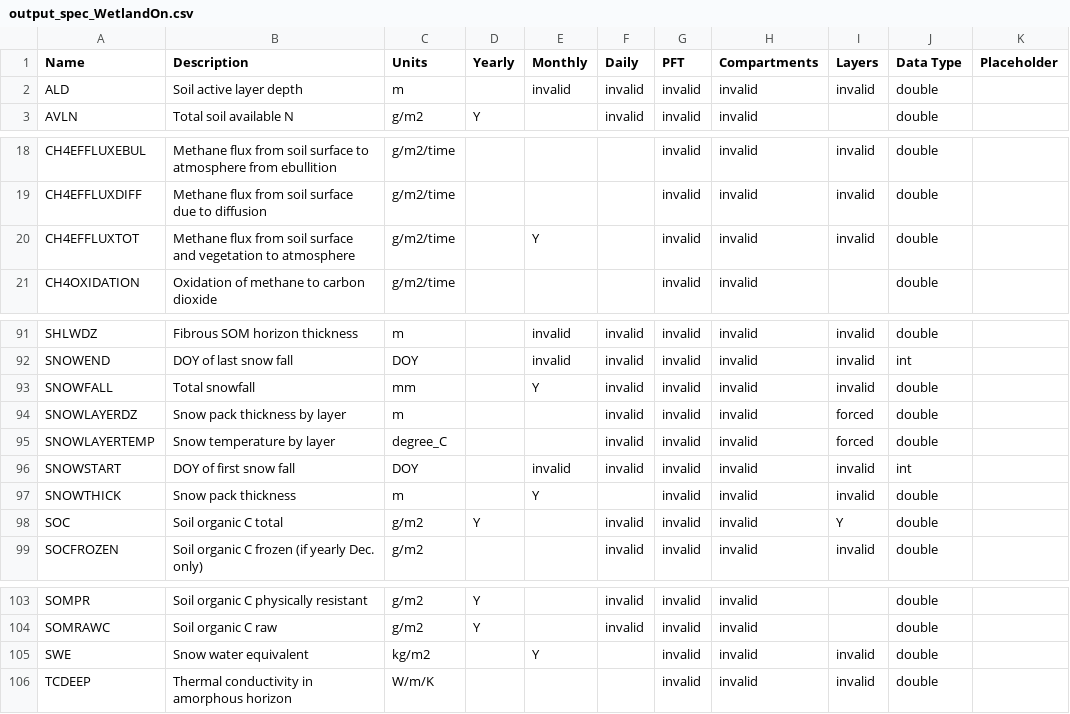
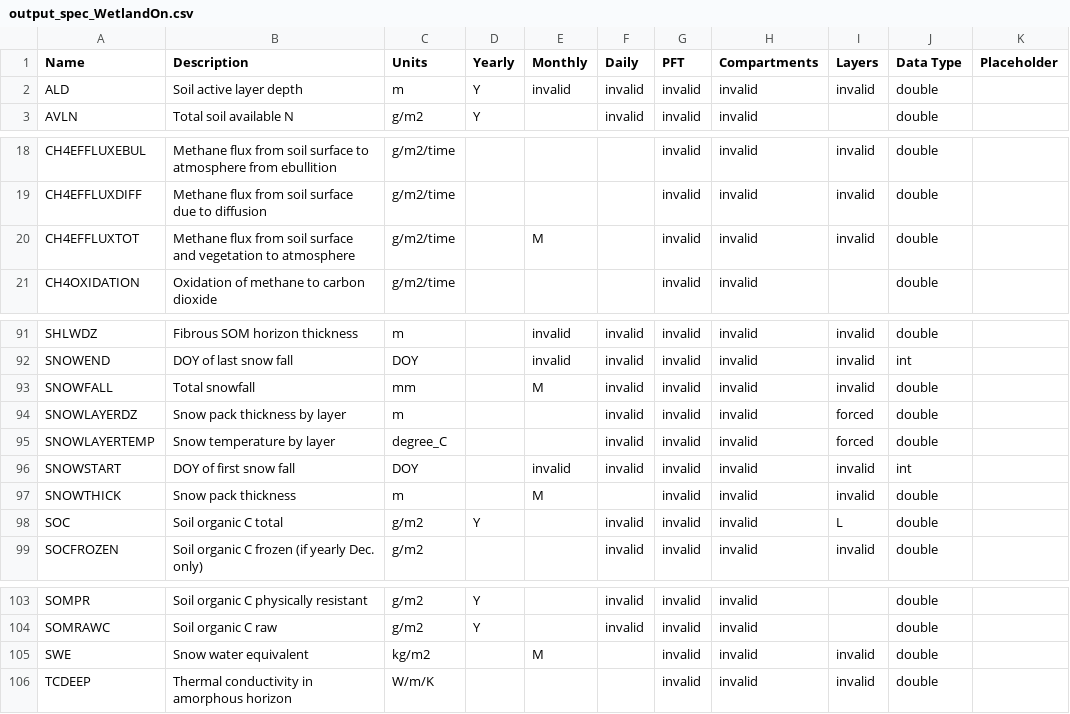
Before and after one commit to Elchin/dvmdostem-wiemip, a CSV file: OutputSpecFiles/output_spec_WetlandOn.csv, drawn as a sheet; only a part is shown, gaps mark what is left out; the diff covers the shown part only.

```diff
--- a/OutputSpecFiles/output_spec_WetlandOn.csv
+++ b/OutputSpecFiles/output_spec_WetlandOn.csv
@@ -1,3 +1,3 @@
 Name,Description,Units,Yearly,Monthly,Daily,PFT,Compartments,Layers,Data Type,Placeholder
-ALD,Soil active layer depth,m,,invalid,invalid,invalid,invalid,invalid,double,
+ALD,Soil active layer depth,m,Y,invalid,invalid,invalid,invalid,invalid,double,
 AVLN,Total soil available N,g/m2,Y,,invalid,invalid,invalid,,double,
@@ -19,3 +19,3 @@ CH4EFFLUXEBUL,Methane flux from soil surface to atmosphere from ebullition,g/m2/
 CH4EFFLUXDIFF,Methane flux from soil surface due to diffusion,g/m2/time,,,,invalid,invalid,invalid,double,
-CH4EFFLUXTOT,Methane flux from soil surface and vegetation to atmosphere,g/m2/time,,Y,,invalid,invalid,invalid,double,
+CH4EFFLUXTOT,Methane flux from soil surface and vegetation to atmosphere,g/m2/time,,M,,invalid,invalid,invalid,double,
 CH4OXIDATION,Oxidation of methane to carbon dioxide,g/m2/time,,,,invalid,invalid,,double,
@@ -92,3 +92,3 @@ SHLWDZ,Fibrous SOM horizon thickness,m,,invalid,invalid,invalid,invalid,invalid,
 SNOWEND,DOY of last snow fall,DOY,,invalid,invalid,invalid,invalid,invalid,int,
-SNOWFALL,Total snowfall,mm,,Y,invalid,invalid,invalid,invalid,double,
+SNOWFALL,Total snowfall,mm,,M,invalid,invalid,invalid,invalid,double,
 SNOWLAYERDZ,Snow pack thickness by layer,m,,,invalid,invalid,invalid,forced,double,
@@ -96,4 +96,4 @@ SNOWLAYERTEMP,Snow temperature by layer,degree_C,,,invalid,invalid,invalid,force
 SNOWSTART,DOY of first snow fall,DOY,,invalid,invalid,invalid,invalid,invalid,int,
-SNOWTHICK,Snow pack thickness,m,,Y,,invalid,invalid,invalid,double,
-SOC,Soil organic C total,g/m2,Y,,invalid,invalid,invalid,Y,double,
+SNOWTHICK,Snow pack thickness,m,,M,,invalid,invalid,invalid,double,
+SOC,Soil organic C total,g/m2,Y,,invalid,invalid,invalid,L,double,
 SOCFROZEN,Soil organic C frozen (if yearly Dec. only),g/m2,,,invalid,invalid,invalid,invalid,double,
@@ -104,3 +104,3 @@ SOMPR,Soil organic C physically resistant,g/m2,Y,,invalid,invalid,invalid,,doubl
 SOMRAWC,Soil organic C raw,g/m2,Y,,invalid,invalid,invalid,,double,
-SWE,Snow water equivalent,kg/m2,,Y,,invalid,invalid,invalid,double,
+SWE,Snow water equivalent,kg/m2,,M,,invalid,invalid,invalid,double,
 TCDEEP,Thermal conductivity in amorphous horizon,W/m/K,,,,invalid,invalid,invalid,double,
```
Also changed, not shown: 23 edited cells elsewhere in this file, OutputSpecFiles/output_spec FireOn.csv, OutputSpecFiles/output_spec_NoFire_NoWetland.csv.
